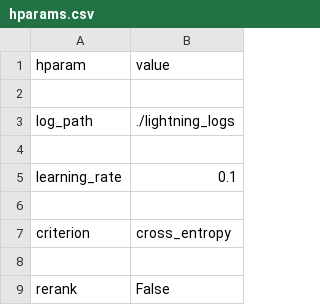
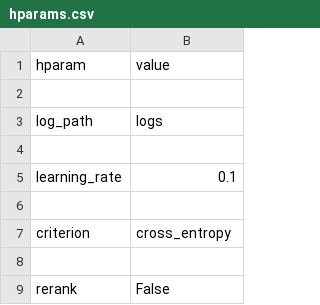
Before and after one commit to SurajDonthi/Multi-Camera-Person-Re-Identification, a CSV file: hparams.csv, drawn as a sheet; only a part is shown.

Commit message:
Update hparams.csv

```diff
--- a/hparams.csv
+++ b/hparams.csv
@@ -2,3 +2,3 @@ hparam,value
 
-log_path,./lightning_logs
+log_path,logs
 
```
